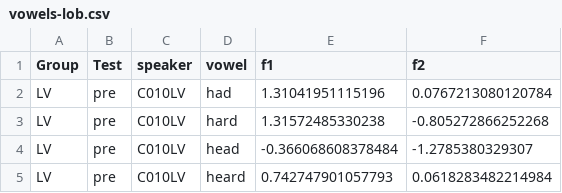
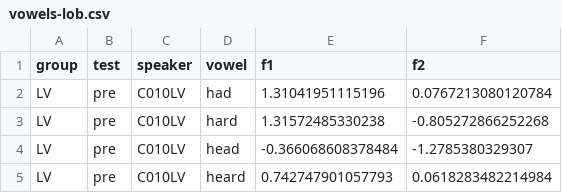
Before and after one commit to mwibrow/baap-2018-poster, a CSV file: src/plots/vowels-lob.csv, drawn as a sheet; only a part is shown.

```diff
--- a/src/plots/vowels-lob.csv
+++ b/src/plots/vowels-lob.csv
@@ -1,2 +1,2 @@
-Group,Test,speaker,vowel,f1,f2
+group,test,speaker,vowel,f1,f2
 LV,pre,C010LV,had,1.31041951115196,0.0767213080120784
```
Also changed, not shown: 1 other file.
